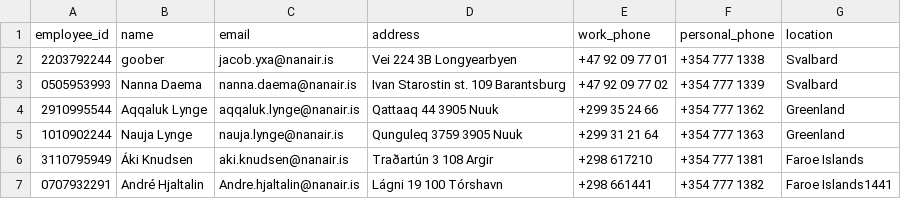
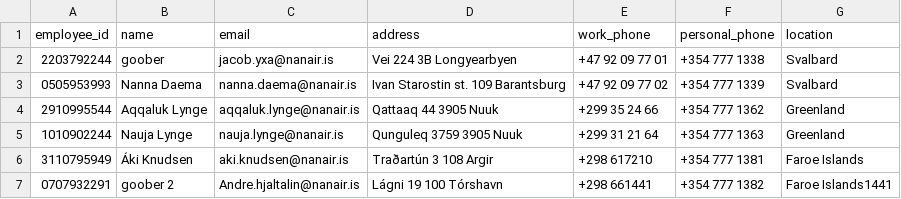
Before and after one commit to kommi23/Verklegt-namskeid1-T-113-VLN1---Hopur-37, a CSV file: Project/data/csv_files/employees.csv, drawn as a sheet.

```diff
--- a/Project/data/csv_files/employees.csv
+++ b/Project/data/csv_files/employees.csv
@@ -6,2 +6,2 @@ employee_id, name, email, address, work_phone, personal_phone, location
 3110795949, Áki Knudsen, aki.knudsen@nanair.is, Traðartún 3 108 Argir, +298 617210, +354 777 1381, Faroe Islands
-0707932291, André Hjaltalin, Andre.hjaltalin@nanair.is, Lágni 19 100 Tórshavn, +298 661441, +354 777 1382, Faroe Islands1441
+0707932291,goober 2, Andre.hjaltalin@nanair.is, Lágni 19 100 Tórshavn, +298 661441, +354 777 1382, Faroe Islands1441
```
Also changed, not shown: Project/data/csv_files/properties.csv, 4 other files.
